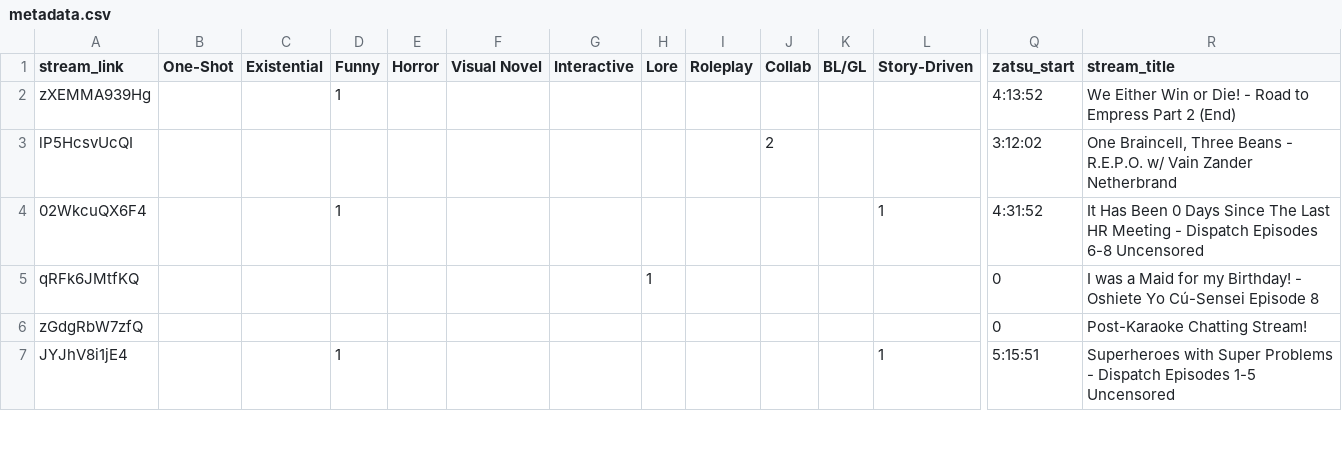
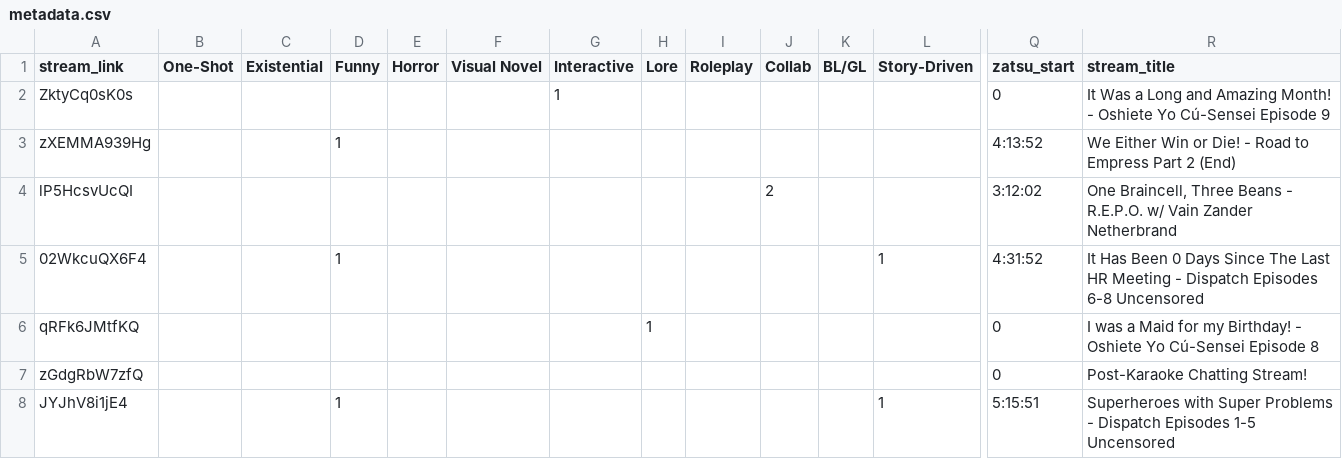
Before and after one commit to Cuudexter/cuudev, a CSV file: metadata.csv, drawn as a sheet; only a part is shown, gaps mark what is left out; rows hold the shown columns only; the diff names each change by its address in the sheet, - before the commit and + after, or states it on an @@ line.

```diff
--- a/metadata.csv
+++ b/metadata.csv
+row 2: ZktyCq0sK0s |  |  |  |  |  | 1 |  |  |  |  |  | 0 | It Was a Long and Amazing Month! - Oshiete Yo Cú-Sensei Episode 9
```
Also changed, not shown: 3 other files.
